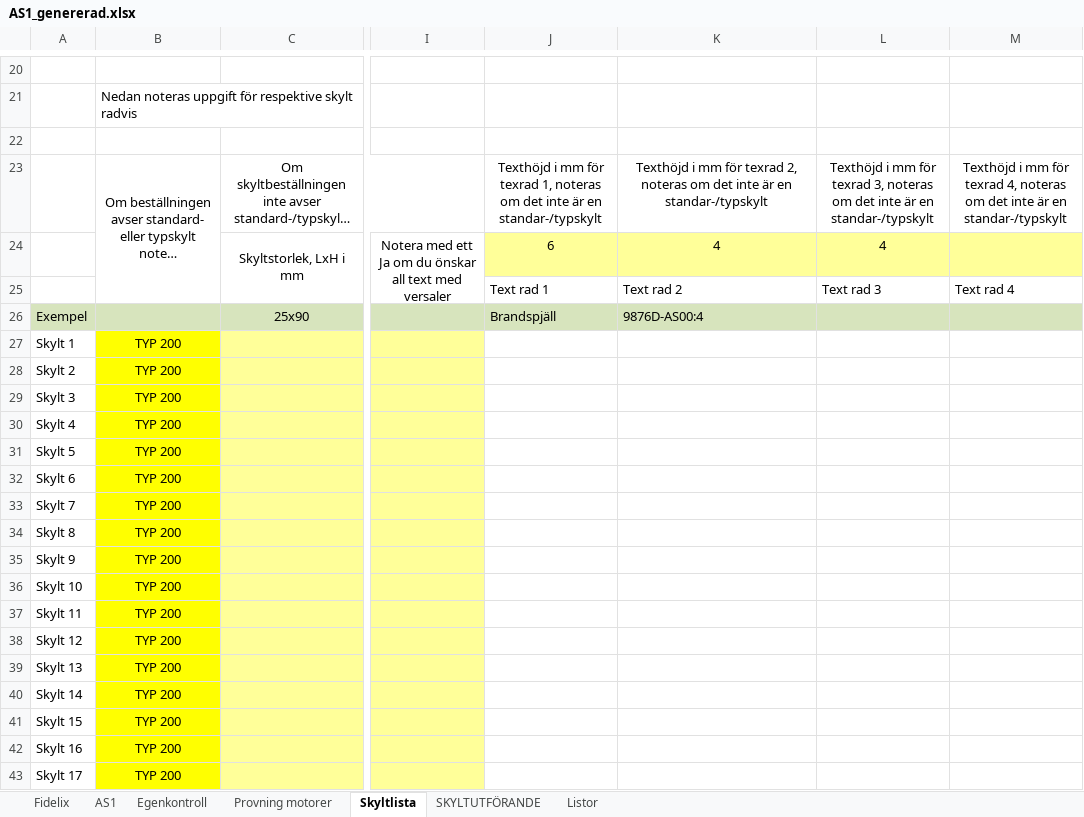
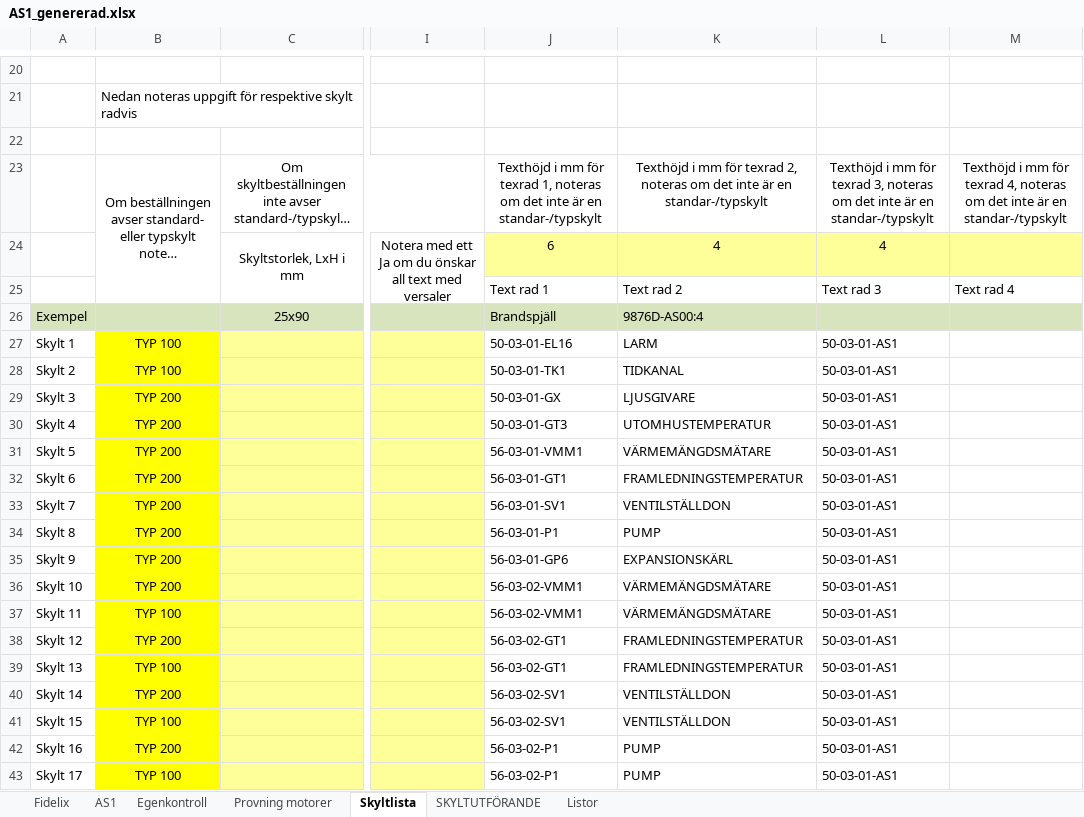
Before and after one commit to klanten87/NAS, an Excel workbook: AS1_genererad.xlsx, sheet Skyltlista, drawn as a sheet; only a part is shown, gaps mark what is left out; long unchanged cells end in …; values as stored, in another font and other column widths than the file's, no borders; the diff covers the shown part only; the diff names each change by its address in the sheet, - before the commit and + after, or states it on an @@ line.

```diff
--- a/AS1_genererad.xlsx (sheet Skyltlista)
+++ b/AS1_genererad.xlsx (sheet Skyltlista)
-B27:B28: TYP 200
+B27:B28: TYP 100
-J27: (empty)
+J27: 50-03-01-EL16
-K27: (empty)
+K27: LARM
-L27:L43: (empty)
+L27:L43: 50-03-01-AS1
-J28: (empty)
+J28: 50-03-01-TK1
-K28: (empty)
+K28: TIDKANAL
-J29: (empty)
+J29: 50-03-01-GX
-K29: (empty)
+K29: LJUSGIVARE
-J30: (empty)
+J30: 50-03-01-GT3
-K30: (empty)
+K30: UTOMHUSTEMPERATUR
-J31: (empty)
+J31: 56-03-01-VMM1
-K31: (empty)
+K31: VÄRMEMÄNGDSMÄTARE
-J32: (empty)
+J32: 56-03-01-GT1
-K32: (empty)
+K32: FRAMLEDNINGSTEMPERATUR
-J33: (empty)
+J33: 56-03-01-SV1
-K33: (empty)
+K33: VENTILSTÄLLDON
-J34: (empty)
+J34: 56-03-01-P1
-K34: (empty)
+K34: PUMP
-J35: (empty)
+J35: 56-03-01-GP6
-K35: (empty)
+K35: EXPANSIONSKÄRL
-J36:J37: (empty)
+J36:J37: 56-03-02-VMM1
-K36:K37: (empty)
+K36:K37: VÄRMEMÄNGDSMÄTARE
-B37: TYP 200
+B37: TYP 100
-J38:J39: (empty)
+J38:J39: 56-03-02-GT1
-K38:K39: (empty)
+K38:K39: FRAMLEDNINGSTEMPERATUR
-B39: TYP 200
+B39: TYP 100
-J40:J41: (empty)
+J40:J41: 56-03-02-SV1
-K40:K41: (empty)
+K40:K41: VENTILSTÄLLDON
-B41: TYP 200
+B41: TYP 100
-J42:J43: (empty)
+J42:J43: 56-03-02-P1
-K42:K43: (empty)
+K42:K43: PUMP
-B43: TYP 200
+B43: TYP 100
```
Also changed, not shown: 271 edited cells elsewhere in this sheet, sheet AS1, AS1.xlsx, 2 other files.
